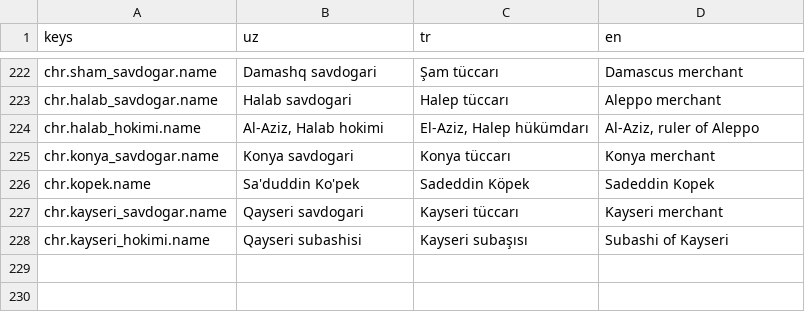
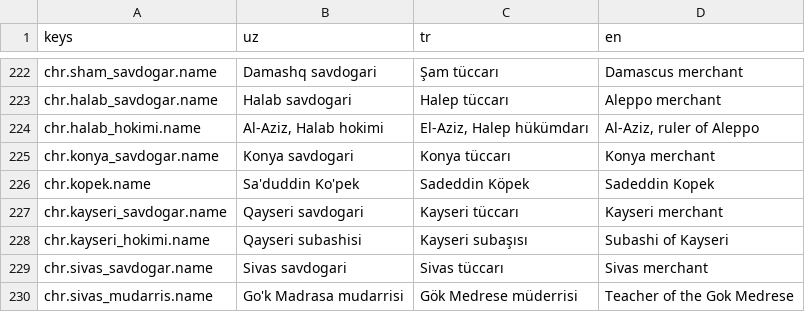
Before and after one commit to IsaFrDev/Blades-of-Anatolia-Ertugrul, a CSV file: tools/unreal/Data/npc_loc.csv, drawn as a sheet; only a part is shown, gaps mark what is left out.

```diff
--- a/tools/unreal/Data/npc_loc.csv
+++ b/tools/unreal/Data/npc_loc.csv
@@ -228 +228,3 @@ keys,uz,tr,en
 "chr.kayseri_hokimi.name","Qayseri subashisi","Kayseri subaşısı","Subashi of Kayseri"
+"chr.sivas_savdogar.name","Sivas savdogari","Sivas tüccarı","Sivas merchant"
+"chr.sivas_mudarris.name","Go'k Madrasa mudarrisi","Gök Medrese müderrisi","Teacher of the Gok Medrese"
```
Also changed, not shown: 9 other files.
